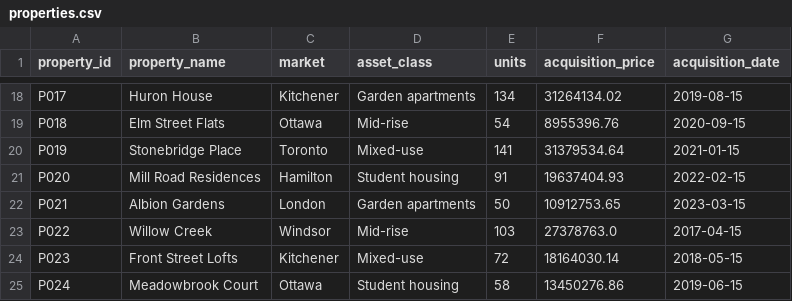
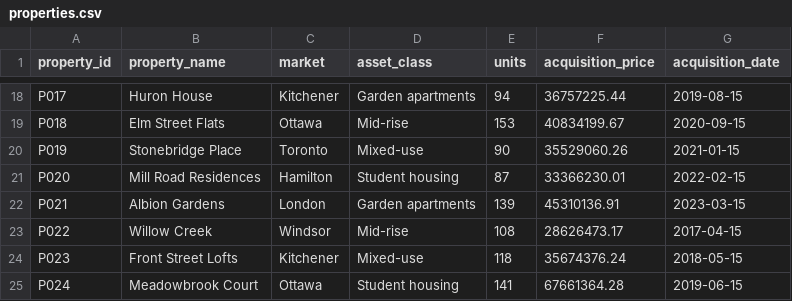
Before and after one commit to Nathan-Gomes/nathan-portfolio, a CSV file: public/multifamily-risk-engine/data/properties.csv, drawn as a sheet; only a part is shown, gaps mark what is left out; the diff covers the shown part only; the diff names each change by its address in the sheet, - before the commit and + after, or states it on an @@ line.

```diff
--- a/public/multifamily-risk-engine/data/properties.csv
+++ b/public/multifamily-risk-engine/data/properties.csv
-E18 (units): 134
+E18 (units): 94
-F18 (acquisition_price): 31264134.02
+F18 (acquisition_price): 36757225.44
-E19 (units): 54
+E19 (units): 153
-F19 (acquisition_price): 8955396.76
+F19 (acquisition_price): 40834199.67
-E20 (units): 141
+E20 (units): 90
-F20 (acquisition_price): 31379534.64
+F20 (acquisition_price): 35529060.26
-E21 (units): 91
+E21 (units): 87
-F21 (acquisition_price): 19637404.93
+F21 (acquisition_price): 33366230.01
-E22 (units): 50
+E22 (units): 139
-F22 (acquisition_price): 10912753.65
+F22 (acquisition_price): 45310136.91
-E23 (units): 103
+E23 (units): 108
-F23 (acquisition_price): 27378763.0
+F23 (acquisition_price): 28626473.17
-E24 (units): 72
+E24 (units): 118
-F24 (acquisition_price): 18164030.14
+F24 (acquisition_price): 35674376.24
-E25 (units): 58
+E25 (units): 141
-F25 (acquisition_price): 13450276.86
+F25 (acquisition_price): 67661364.28
```
Also changed, not shown: 32 edited cells elsewhere in this file, public/multifamily-risk-engine/data/capital_projects.csv, public/multifamily-risk-engine/data/debt.csv, 9 other files.
